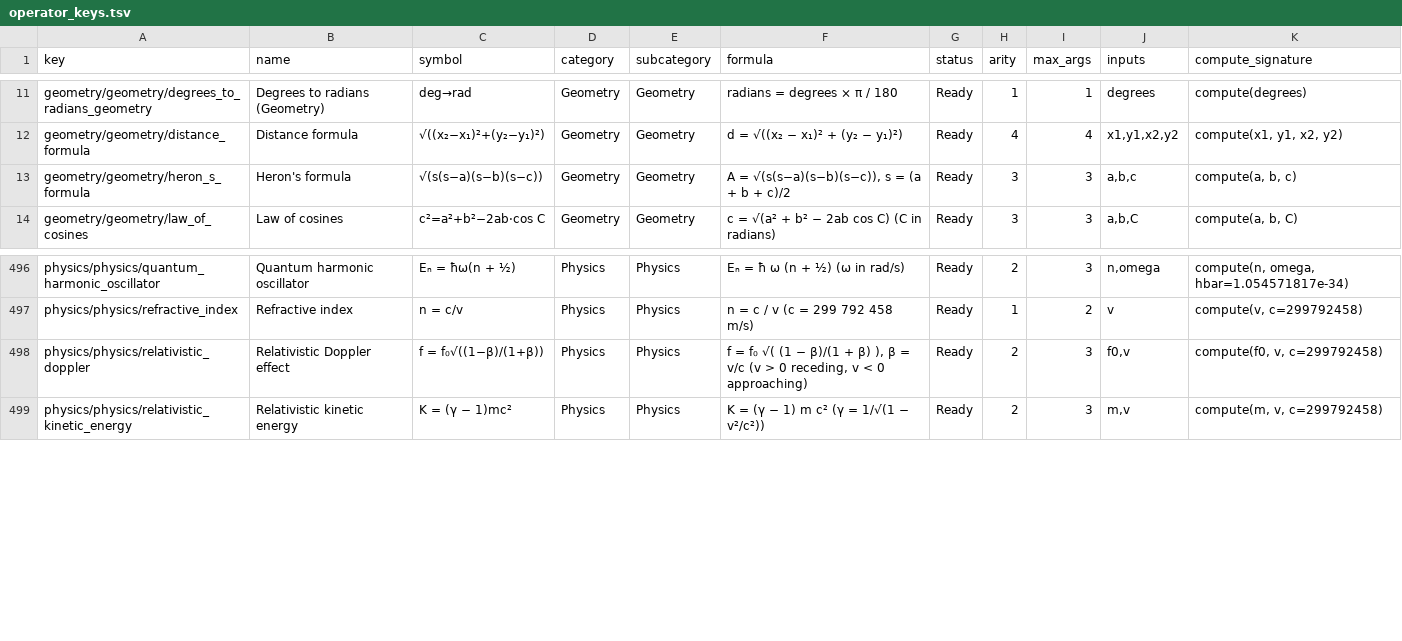
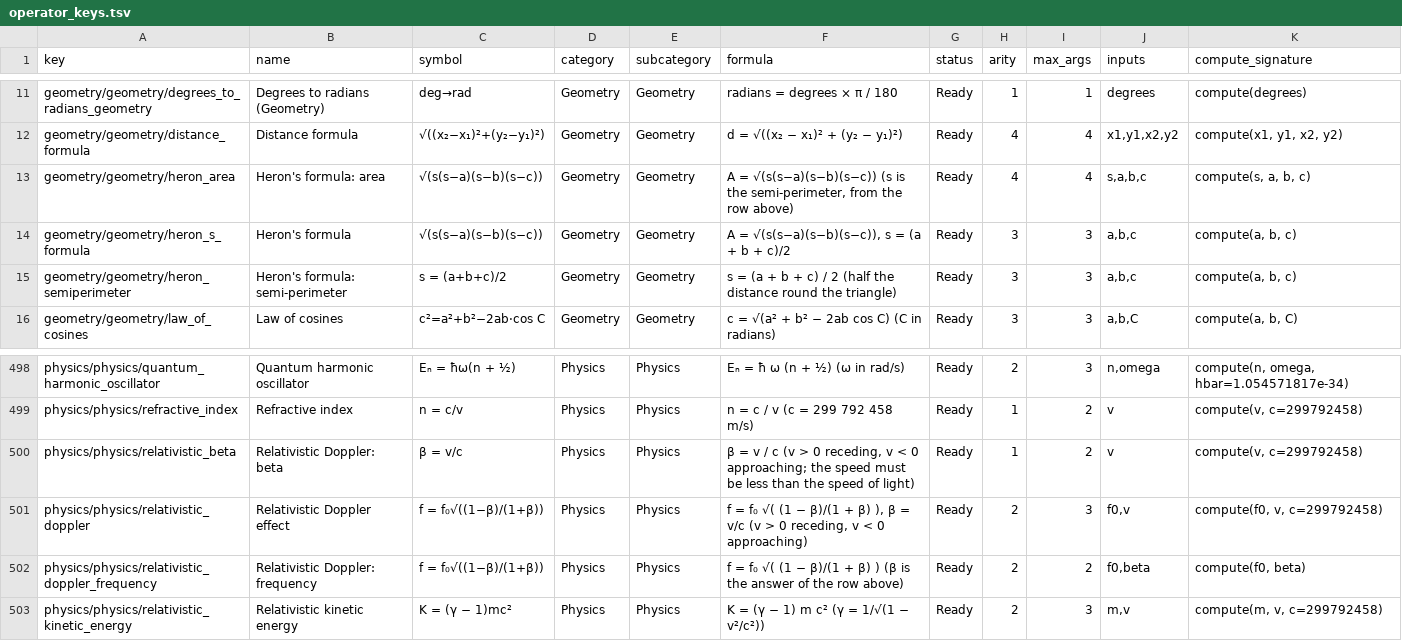
Before and after one commit to IWatchSheep/calculator, a TSV file: operator_keys/operator_keys.tsv, drawn as a sheet; only a part is shown, gaps mark what is left out.

```diff
--- a/operator_keys/operator_keys.tsv
+++ b/operator_keys/operator_keys.tsv
@@ -12,3 +12,5 @@ geometry/geometry/degrees_to_radians_geometry	Degrees to radians (Geometry)	deg
 geometry/geometry/distance_formula	Distance formula	√((x₂−x₁)²+(y₂−y₁)²)	Geometry	Geometry	d = √((x₂ − x₁)² + (y₂ − y₁)²)	Ready	4	4	x1,y1,x2,y2	compute(x1, y1, x2, y2)
+geometry/geometry/heron_area	Heron's formula: area	√(s(s−a)(s−b)(s−c))	Geometry	Geometry	A = √(s(s−a)(s−b)(s−c))   (s is the semi-perimeter, from the row above)	Ready	4	4	s,a,b,c	compute(s, a, b, c)
 geometry/geometry/heron_s_formula	Heron's formula	√(s(s−a)(s−b)(s−c))	Geometry	Geometry	A = √(s(s−a)(s−b)(s−c)),  s = (a + b + c)/2	Ready	3	3	a,b,c	compute(a, b, c)
+geometry/geometry/heron_semiperimeter	Heron's formula: semi-perimeter	s = (a+b+c)/2	Geometry	Geometry	s = (a + b + c) / 2   (half the distance round the triangle)	Ready	3	3	a,b,c	compute(a, b, c)
 geometry/geometry/law_of_cosines	Law of cosines	c²=a²+b²−2ab·cos C	Geometry	Geometry	c = √(a² + b² − 2ab cos C)   (C in radians)	Ready	3	3	a,b,C	compute(a, b, C)
@@ -497,3 +499,5 @@ physics/physics/quantum_harmonic_oscillator	Quantum harmonic oscillator	Eₙ =
 physics/physics/refractive_index	Refractive index	n = c/v	Physics	Physics	n = c / v   (c = 299 792 458 m/s)	Ready	1	2	v	compute(v, c=299792458)
+physics/physics/relativistic_beta	Relativistic Doppler: beta	β = v/c	Physics	Physics	β = v / c   (v > 0 receding, v < 0 approaching; the speed must be less than the speed of light)	Ready	1	2	v	compute(v, c=299792458)
 physics/physics/relativistic_doppler	Relativistic Doppler effect	f = f₀√((1−β)/(1+β))	Physics	Physics	f = f₀ √( (1 − β)/(1 + β) ),  β = v/c   (v > 0 receding, v < 0 approaching)	Ready	2	3	f0,v	compute(f0, v, c=299792458)
+physics/physics/relativistic_doppler_frequency	Relativistic Doppler: frequency	f = f₀√((1−β)/(1+β))	Physics	Physics	f = f₀ √( (1 − β)/(1 + β) )   (β is the answer of the row above)	Ready	2	2	f0,beta	compute(f0, beta)
 physics/physics/relativistic_kinetic_energy	Relativistic kinetic energy	K = (γ − 1)mc²	Physics	Physics	K = (γ − 1) m c²   (γ = 1/√(1 − v²/c²))	Ready	2	3	m,v	compute(m, v, c=299792458)
```
Also changed, not shown: 42 other files.
